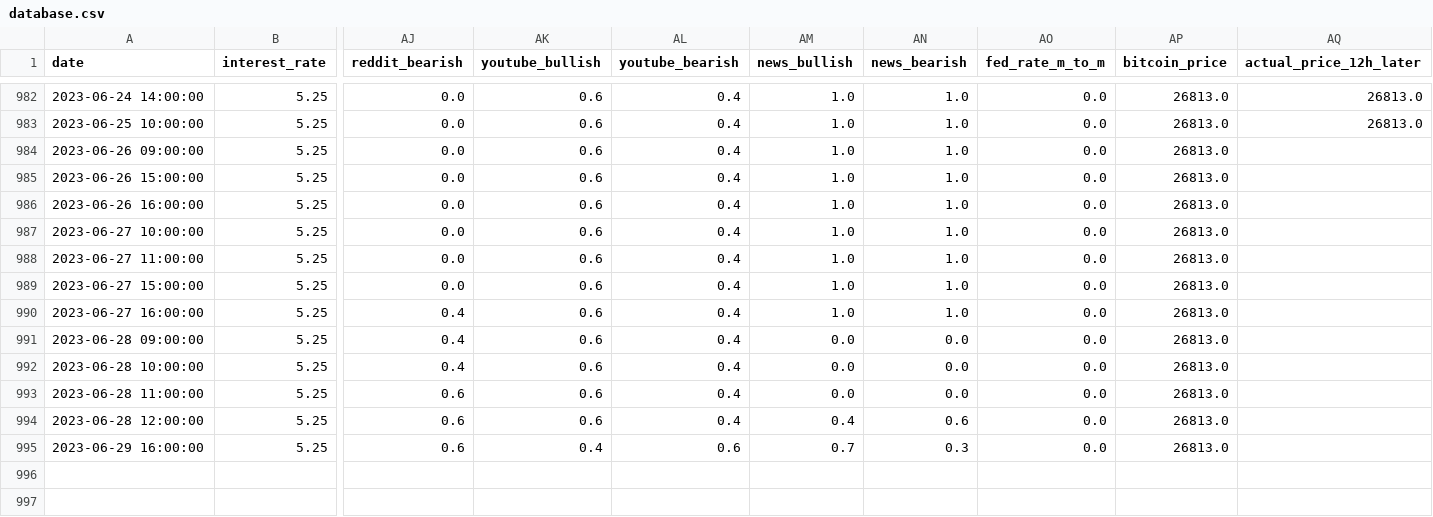
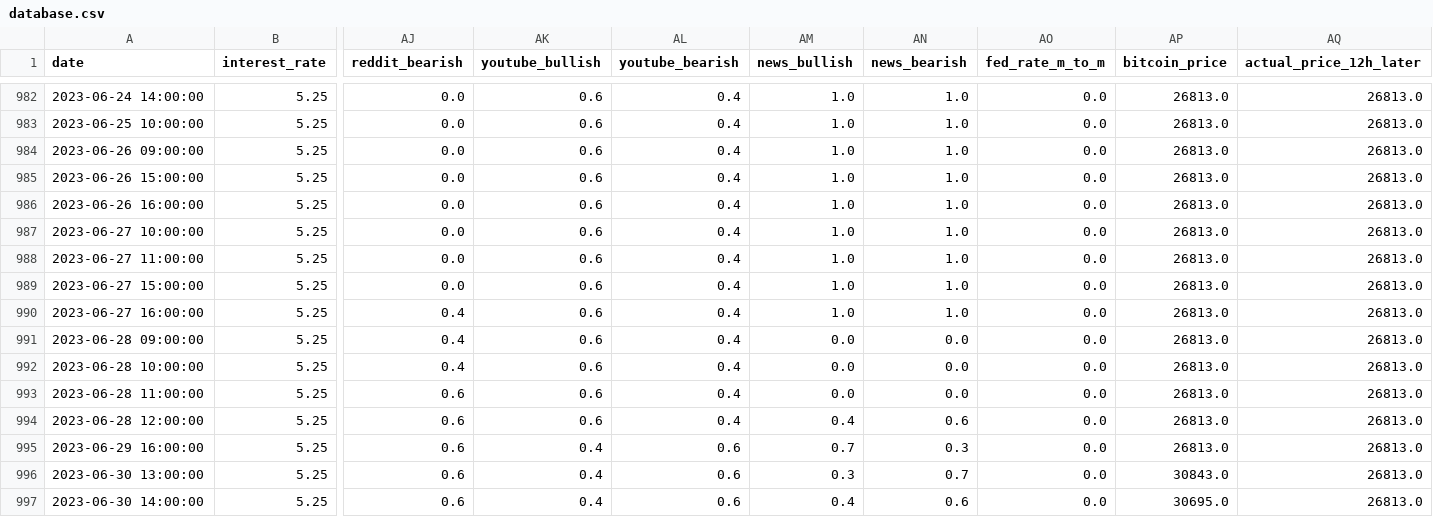
Before and after one commit to williamnordberg/adam_trader, a CSV file: data/database.csv, drawn as a sheet; only a part is shown, gaps mark what is left out; rows hold the shown columns only; the diff names each change by its address in the sheet, - before the commit and + after, or states it on an @@ line.

```diff
--- a/data/database.csv
+++ b/data/database.csv
-AQ984:AQ995 (actual_price_12h_later): (empty)
+AQ984:AQ995 (actual_price_12h_later): 26813.0
+row 996: 2023-06-30 13:00:00 | 5.25 | 0.6 | 0.4 | 0.6 | 0.3 | 0.7 | 0.0 | 30843.0 | 26813.0
+row 997: 2023-06-30 14:00:00 | 5.25 | 0.6 | 0.4 | 0.6 | 0.4 | 0.6 | 0.0 | 30695.0 | 26813.0
```
Also changed, not shown: data/bitcoin_rich_list2000.csv, data/latest_info_saved.csv, 8 other files.
